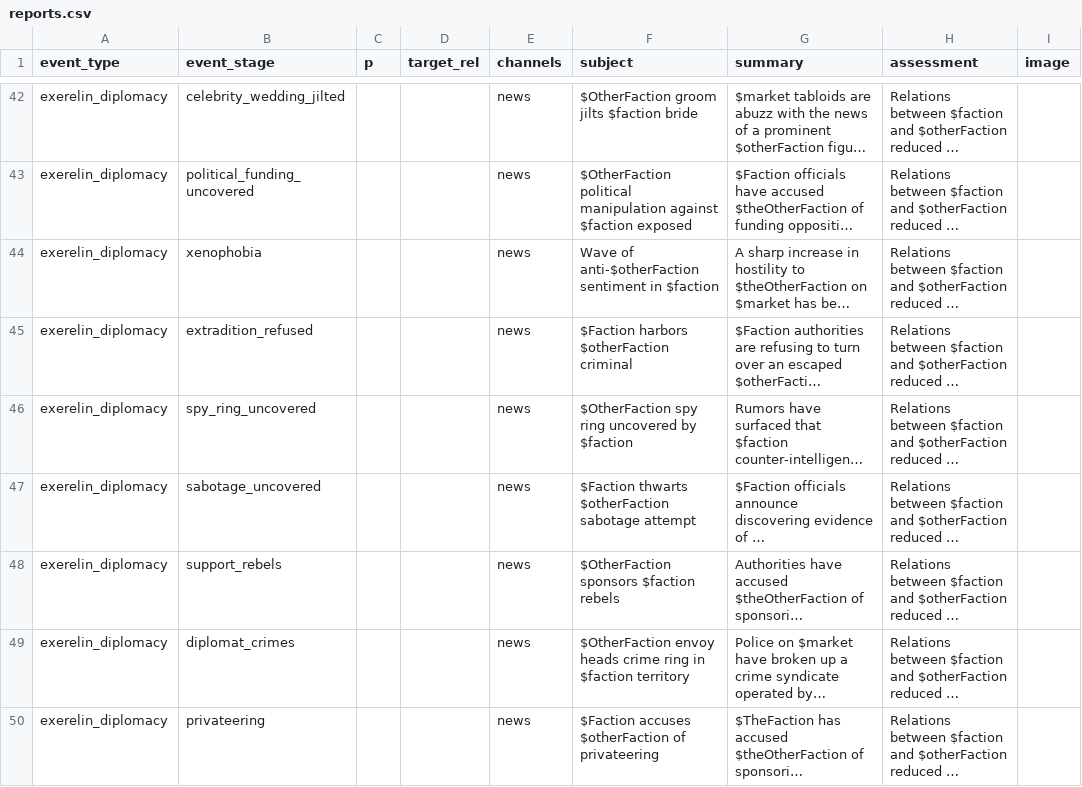
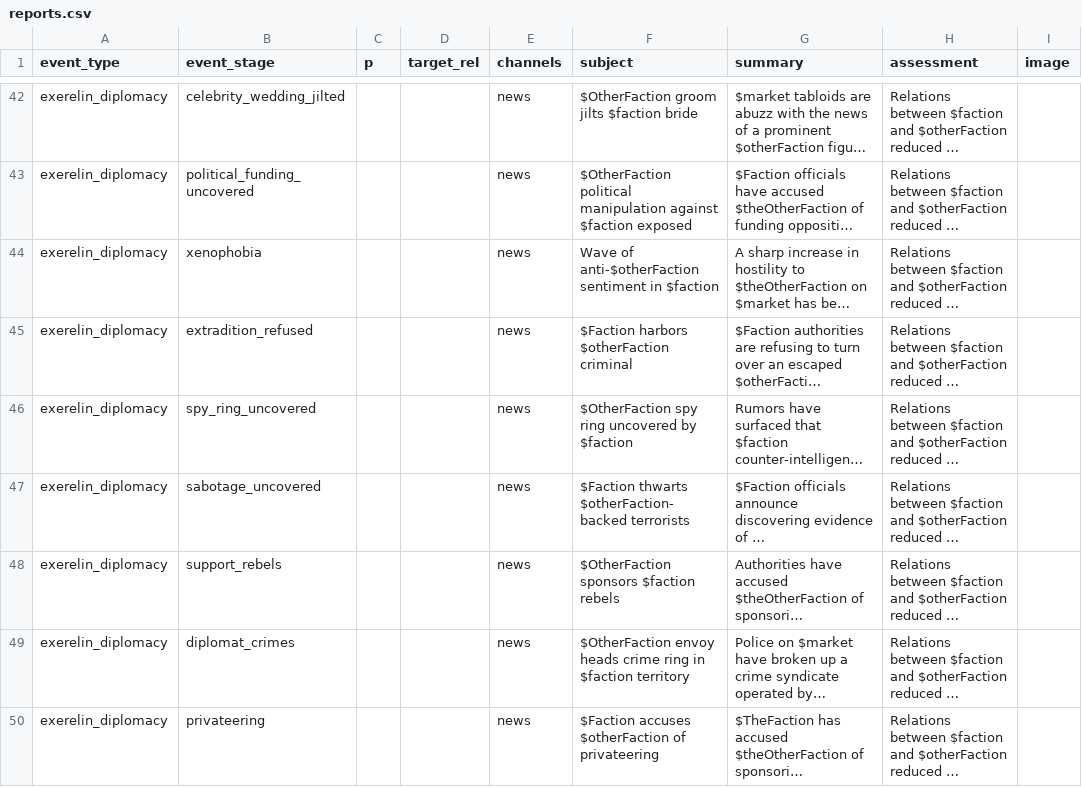
Before and after one commit to Histidine91/Nexerelin, a CSV file: data/campaign/reports.csv, drawn as a sheet; only a part is shown, gaps mark what is left out; long unchanged cells end in …; the diff names each change by its address in the sheet, - before the commit and + after, or states it on an @@ line.

Commit message:
Change sabotage diplomacy event to avoid confusion with actual sabotage actions

```diff
--- a/data/campaign/reports.csv
+++ b/data/campaign/reports.csv
-F47 (subject): $Faction thwarts $otherFaction sabotage attempt
+F47 (subject): $Faction thwarts $otherFaction-backed terrorists
```
